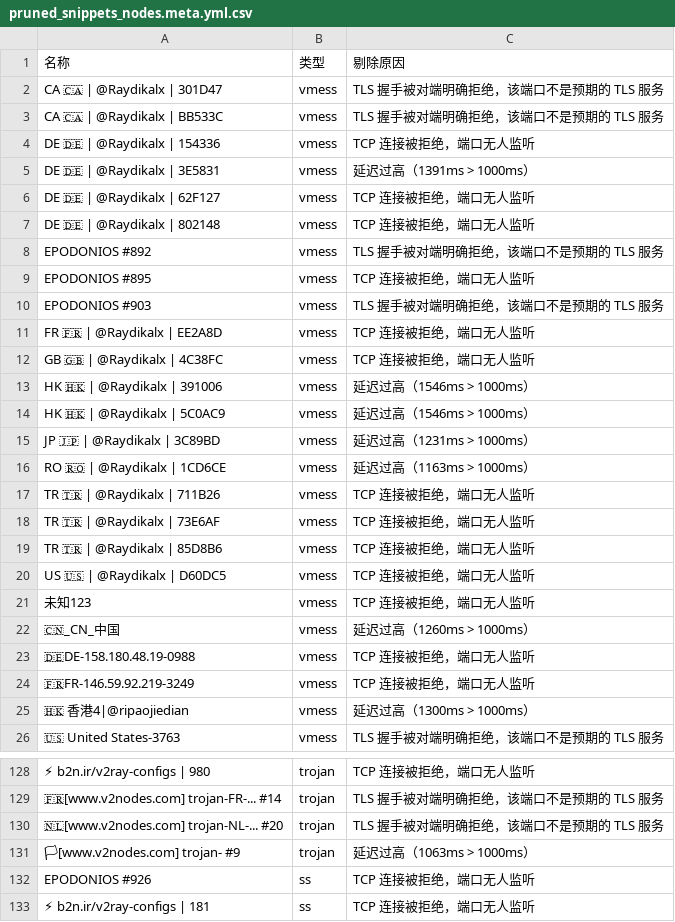
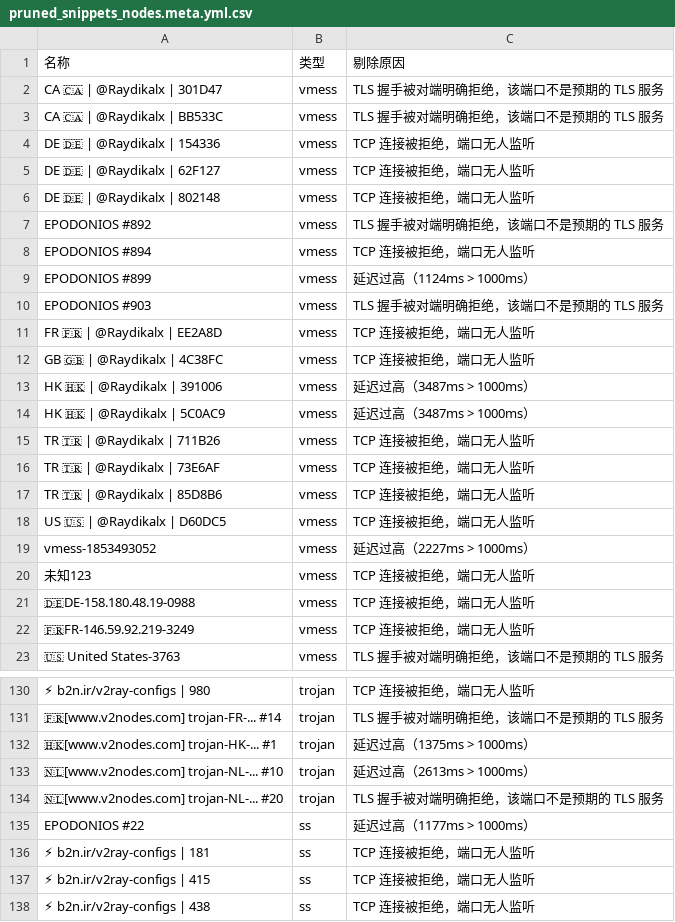
Before and after one commit to learnLi/free-nodes, a CSV file: pruned_snippets_nodes.meta.yml.csv, drawn as a sheet; only a part is shown, gaps mark what is left out; the shorter side is filled out with more unchanged rows; removed rows and columns are numbered as before the commit, all else as after; the diff covers the shown part only; the diff names each change by its address in the sheet, - before the commit and + after, or states it on an @@ line.

```diff
--- a/pruned_snippets_nodes.meta.yml.csv
+++ b/pruned_snippets_nodes.meta.yml.csv
-row 5: DE 🇩🇪 | @Raydikalx | 3E5831 | vmess | 延迟过高（1391ms > 1000ms）
-A8: EPODONIOS #895
+A8: EPODONIOS #894
+row 9: EPODONIOS #899 | vmess | 延迟过高（1124ms > 1000ms）
-C13:C14: 延迟过高（1546ms > 1000ms）
+C13:C14: 延迟过高（3487ms > 1000ms）
-row 15: JP 🇯🇵 | @Raydikalx | 3C89BD | vmess | 延迟过高（1231ms > 1000ms）
-row 16: RO 🇷🇴 | @Raydikalx | 1CD6CE | vmess | 延迟过高（1163ms > 1000ms）
+row 19: vmess-1853493052 | vmess | 延迟过高（2227ms > 1000ms）
-row 22: 🇨🇳_CN_中国 | vmess | 延迟过高（1260ms > 1000ms）
-row 25: 🇭🇰 香港4|@ripaojiedian | vmess | 延迟过高（1300ms > 1000ms）
+row 132: 🇭🇰[www.v2nodes.com] trojan-HK-... #1 | trojan | 延迟过高（1375ms > 1000ms）
+row 133: 🇳🇱[www.v2nodes.com] trojan-NL-... #10 | trojan | 延迟过高（2613ms > 1000ms）
-row 131: 🏳[www.v2nodes.com] trojan- #9 | trojan | 延迟过高（1063ms > 1000ms）
-A135: EPODONIOS #926
+A135: EPODONIOS #22
-C135: TCP 连接被拒绝，端口无人监听
+C135: 延迟过高（1177ms > 1000ms）
```
Also changed, not shown: 6 added rows, 1 removed row and 9 edited cells elsewhere in this file, probe.csv, pruned_list_raw.txt.csv, 17 other files.
